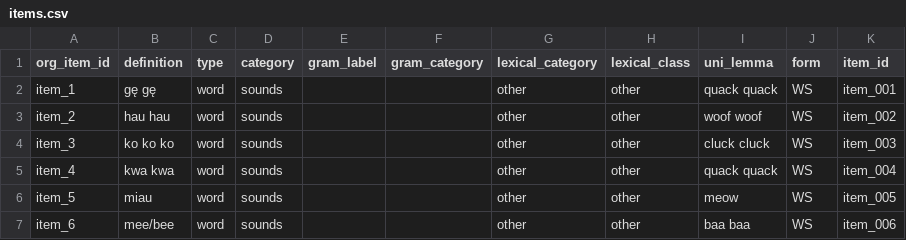
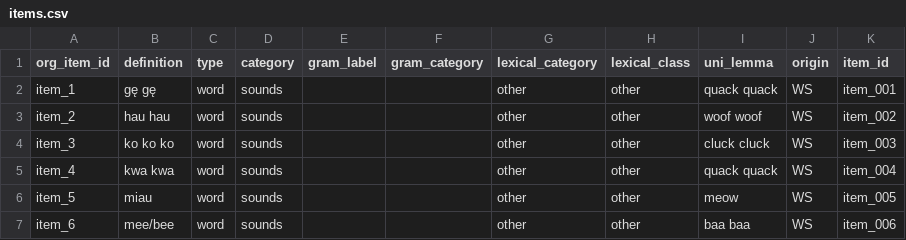
Before and after one commit to pikrol/CDI-online, a CSV file: www/languages/pl/forms/static/ws-gram-p2/items.csv, drawn as a sheet; only a part is shown.

Commit message:
Changed colname from "form" to "origin" "form" is used in other parts of the app.

```diff
--- a/www/languages/pl/forms/static/ws-gram-p2/items.csv
+++ b/www/languages/pl/forms/static/ws-gram-p2/items.csv
@@ -1,2 +1,2 @@
-org_item_id;definition;type;category;gram_label;gram_category;lexical_category;lexical_class;uni_lemma;form;item_id
+org_item_id;definition;type;category;gram_label;gram_category;lexical_category;lexical_class;uni_lemma;origin;item_id
 item_1;gę gę;word;sounds;;;other;other;quack quack;WS;item_001
```
